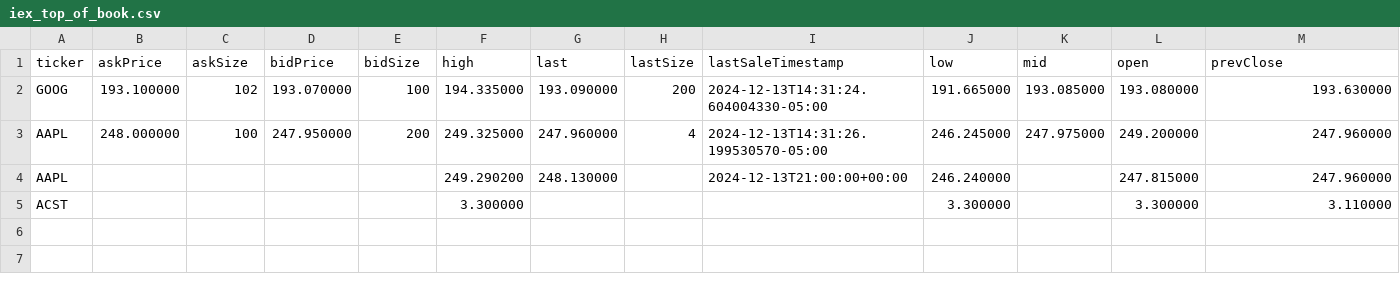
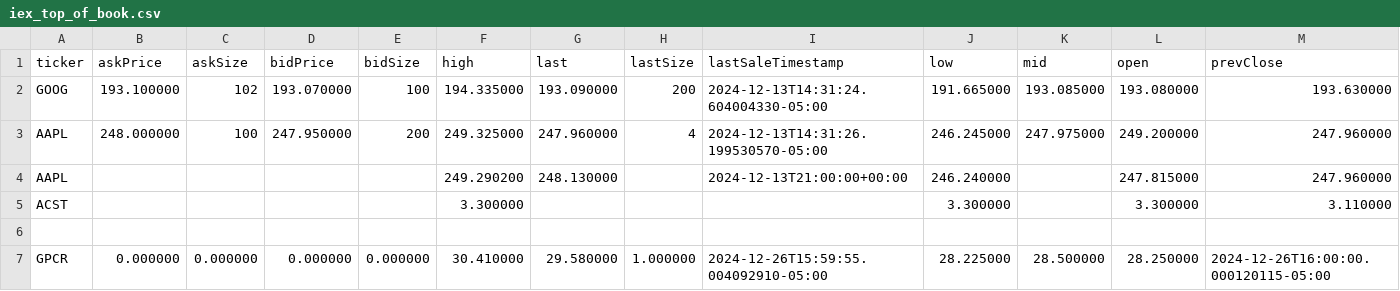
Before and after one commit to jazzboME/tiin-go, a CSV file: test_data/iex_top_of_book.csv, drawn as a sheet; only a part is shown; rows hold the shown columns only; the diff names each change by its address in the sheet, - before the commit and + after, or states it on an @@ line.

Commit message:
Iex tests updated

```diff
--- a/test_data/iex_top_of_book.csv
+++ b/test_data/iex_top_of_book.csv
+row 6: (empty)
+row 7: GPCR | 0.000000 | 0.000000 | 0.000000 | 0.000000 | 30.410000 | 29.580000 | 1.000000 | 2024-12-26T15:59:55.004092910-05:00 | 28.225000 | 28.500000 | 28.250000 | 2024-12-26T16:00:00.000120115-05:00
```
Also changed, not shown: 5 other files.
